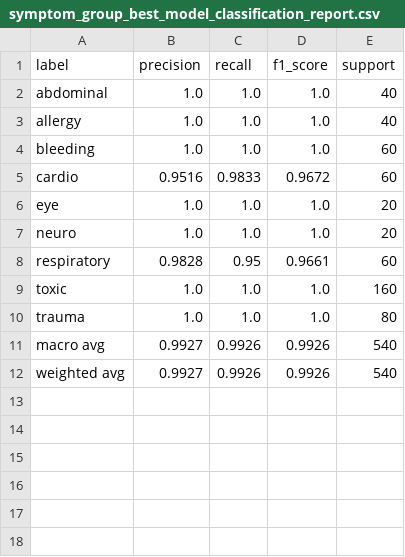
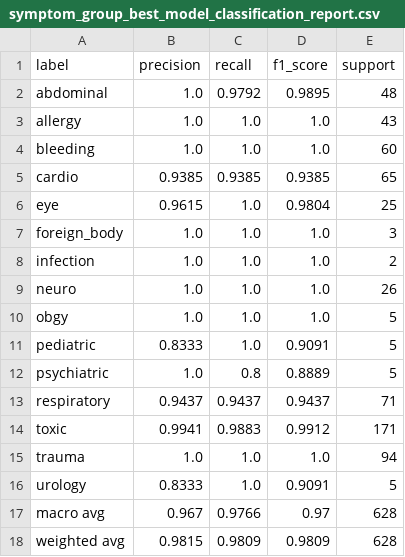
Before and after one commit to ironlife827-boop/gangwon-emergency-hospital-guide, a CSV file: data/processed/model_evaluation/symptom_group_best_model_classification_report.csv, drawn as a sheet.

```diff
--- a/data/processed/model_evaluation/symptom_group_best_model_classification_report.csv
+++ b/data/processed/model_evaluation/symptom_group_best_model_classification_report.csv
@@ -1,12 +1,18 @@
 label,precision,recall,f1_score,support
-abdominal,1.0,1.0,1.0,40
-allergy,1.0,1.0,1.0,40
+abdominal,1.0,0.9792,0.9895,48
+allergy,1.0,1.0,1.0,43
 bleeding,1.0,1.0,1.0,60
-cardio,0.9516,0.9833,0.9672,60
-eye,1.0,1.0,1.0,20
-neuro,1.0,1.0,1.0,20
-respiratory,0.9828,0.95,0.9661,60
-toxic,1.0,1.0,1.0,160
-trauma,1.0,1.0,1.0,80
-macro avg,0.9927,0.9926,0.9926,540
-weighted avg,0.9927,0.9926,0.9926,540
+cardio,0.9385,0.9385,0.9385,65
+eye,0.9615,1.0,0.9804,25
+foreign_body,1.0,1.0,1.0,3
+infection,1.0,1.0,1.0,2
+neuro,1.0,1.0,1.0,26
+obgy,1.0,1.0,1.0,5
+pediatric,0.8333,1.0,0.9091,5
+psychiatric,1.0,0.8,0.8889,5
+respiratory,0.9437,0.9437,0.9437,71
+toxic,0.9941,0.9883,0.9912,171
+trauma,1.0,1.0,1.0,94
+urology,0.8333,1.0,0.9091,5
+macro avg,0.967,0.9766,0.97,628
+weighted avg,0.9815,0.9809,0.9809,628
```
Also changed, not shown: data/processed/model_evaluation/department_best_model_classification_report.csv, data/processed/model_evaluation/model_comparison_summary.csv, 5 other files.
